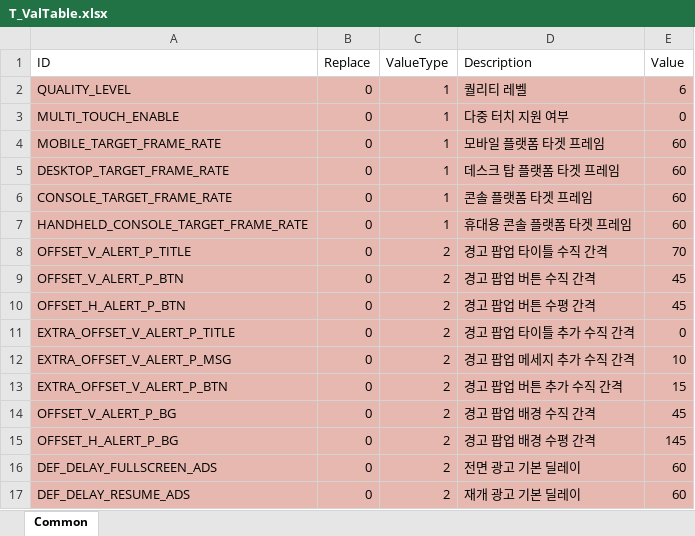
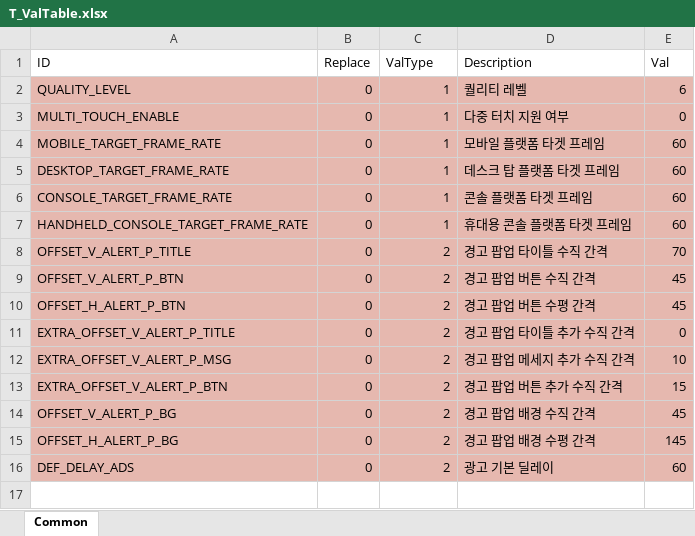
Before and after one commit to devmodle/0300000001.module_unitycommon, an Excel workbook: Templates/Tables/ValueInfo/T_ValTable.xlsx, sheet Common, drawn as a sheet; values as stored, in another font and other column widths than the file's, no borders; charts and pictures not drawn; removed rows and columns are numbered as before the commit, all else as after; the diff names each change by its address in the sheet, - before the commit and + after, or states it on an @@ line.

```diff
--- a/Templates/Tables/ValueInfo/T_ValTable.xlsx (sheet Common)
+++ b/Templates/Tables/ValueInfo/T_ValTable.xlsx (sheet Common)
-C1: ValueType
+C1: ValType
-E1: Value
+E1: Val
-row 16: DEF_DELAY_FULLSCREEN_ADS | 0 | 2 | 전면 광고 기본 딜레이 | 60
-A16 (ID): DEF_DELAY_RESUME_ADS
+A16 (ID): DEF_DELAY_ADS
-D16 (Description): 재개 광고 기본 딜레이
+D16 (Description): 광고 기본 딜레이
```
Also changed, not shown: 18 other files.
